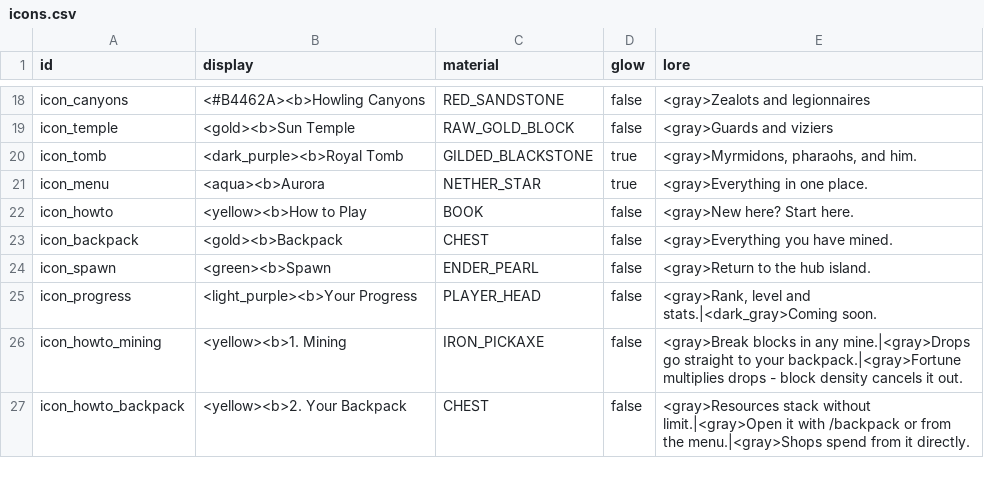
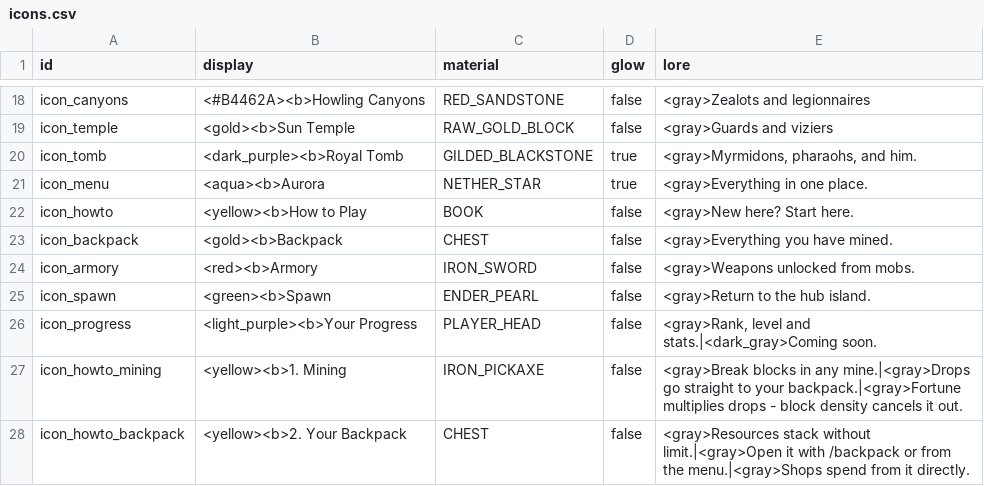
Before and after one commit to charky-p/aurora-plugin, a CSV file: scripts/data/icons.csv, drawn as a sheet; only a part is shown, gaps mark what is left out.

Commit message:
[C] Armory: mob gear drops unlock once, retrieve copies any time
Resources still go to the backpack, gear drops unlock in the new Armory
(unlocked_gear table) and the first drop also hands over a copy. The Armory
lists every mob drop in progression order, locked ones as ??? with the mob
that drops them, and gives one copy on click if you don't carry it.
Gear already in backpacks is moved into unlocks on startup.

Backpack and Armory share a PagedMenu base, the hub gets an Armory button.

```diff
--- a/scripts/data/icons.csv
+++ b/scripts/data/icons.csv
@@ -23,2 +23,3 @@ icon_howto,<yellow><b>How to Play,BOOK,false,<gray>New here? Start here.
 icon_backpack,<gold><b>Backpack,CHEST,false,<gray>Everything you have mined.
+icon_armory,<red><b>Armory,IRON_SWORD,false,<gray>Weapons unlocked from mobs.
 icon_spawn,<green><b>Spawn,ENDER_PEARL,false,<gray>Return to the hub island.
```
Also changed, not shown: scripts/data/guis_shops.csv, scripts/data/guis_shops_components.csv, 13 other files.
